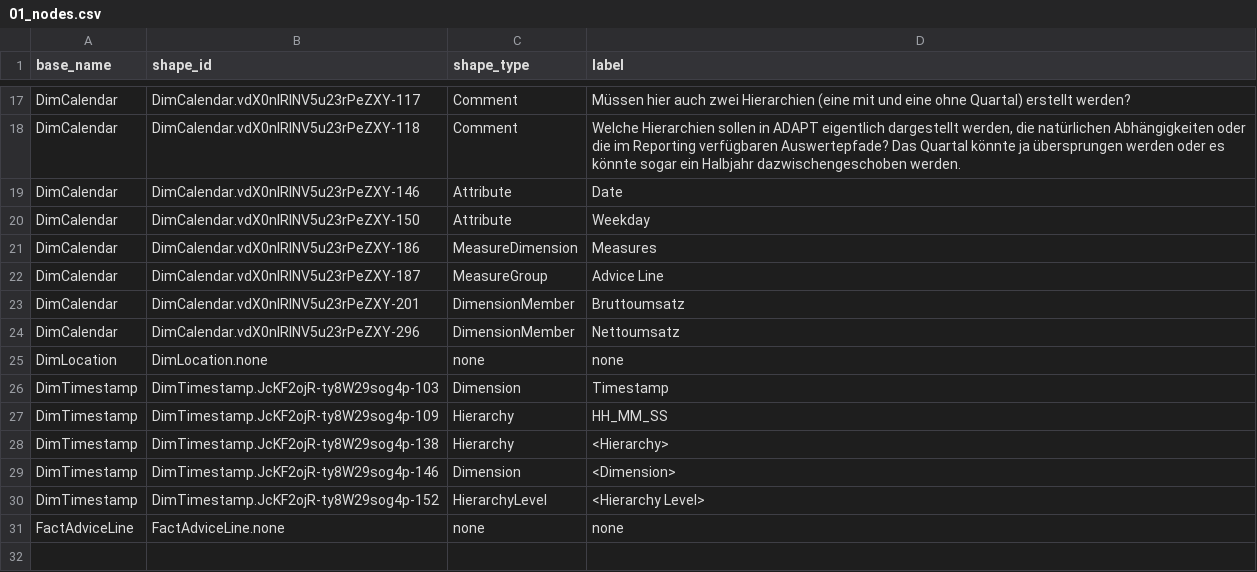
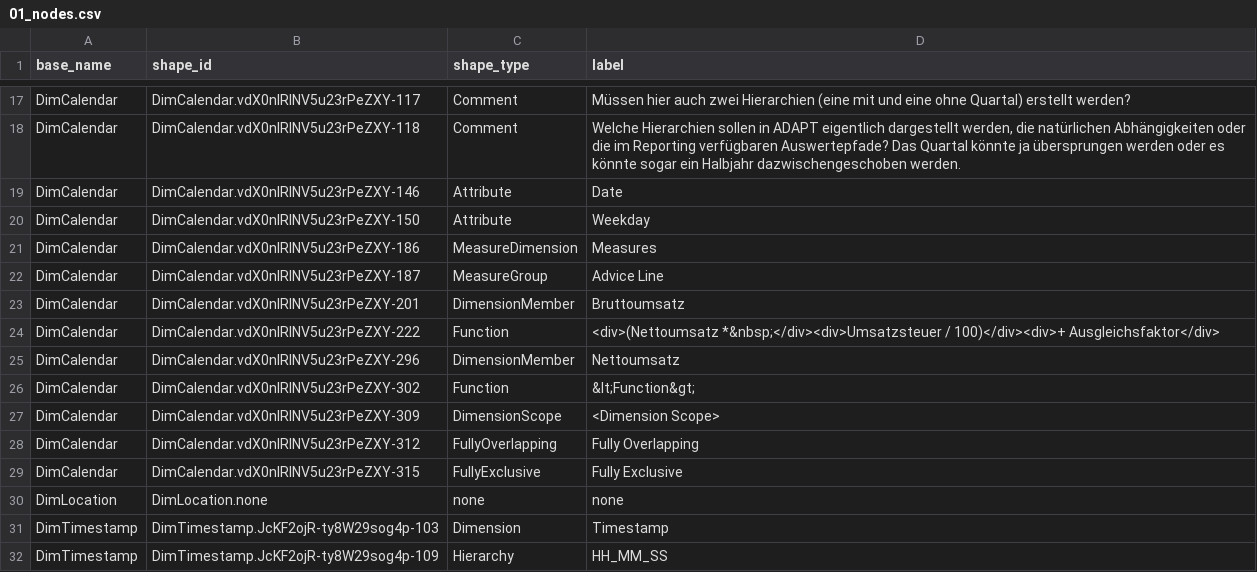
Before and after one commit to mtruschk/InboundADAPT, a CSV file: docs/01_nodes.csv, drawn as a sheet; only a part is shown, gaps mark what is left out; the shorter side is filled out with more unchanged rows; the diff names each change by its address in the sheet, - before the commit and + after, or states it on an @@ line.

```diff
--- a/docs/01_nodes.csv
+++ b/docs/01_nodes.csv
+row 24: DimCalendar | DimCalendar.vdX0nlRlNV5u23rPeZXY-222 | Function | <div>(Nettoumsatz *&nbsp;</div><div>Umsatzsteuer / 100)</div><div>+ Ausgleichsfaktor</div>
+row 26: DimCalendar | DimCalendar.vdX0nlRlNV5u23rPeZXY-302 | Function | &lt;Function&gt;
+row 27: DimCalendar | DimCalendar.vdX0nlRlNV5u23rPeZXY-309 | DimensionScope | <Dimension Scope>
+row 28: DimCalendar | DimCalendar.vdX0nlRlNV5u23rPeZXY-312 | FullyOverlapping | Fully Overlapping
+row 29: DimCalendar | DimCalendar.vdX0nlRlNV5u23rPeZXY-315 | FullyExclusive | Fully Exclusive
```
Also changed, not shown: docs/02_edges.csv, 3 other files.
